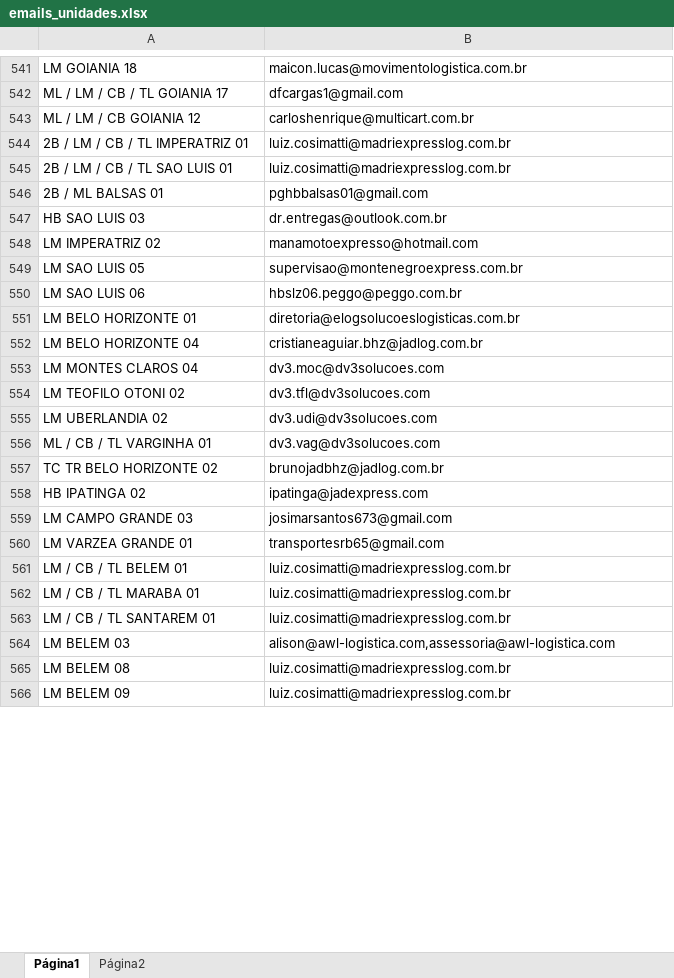
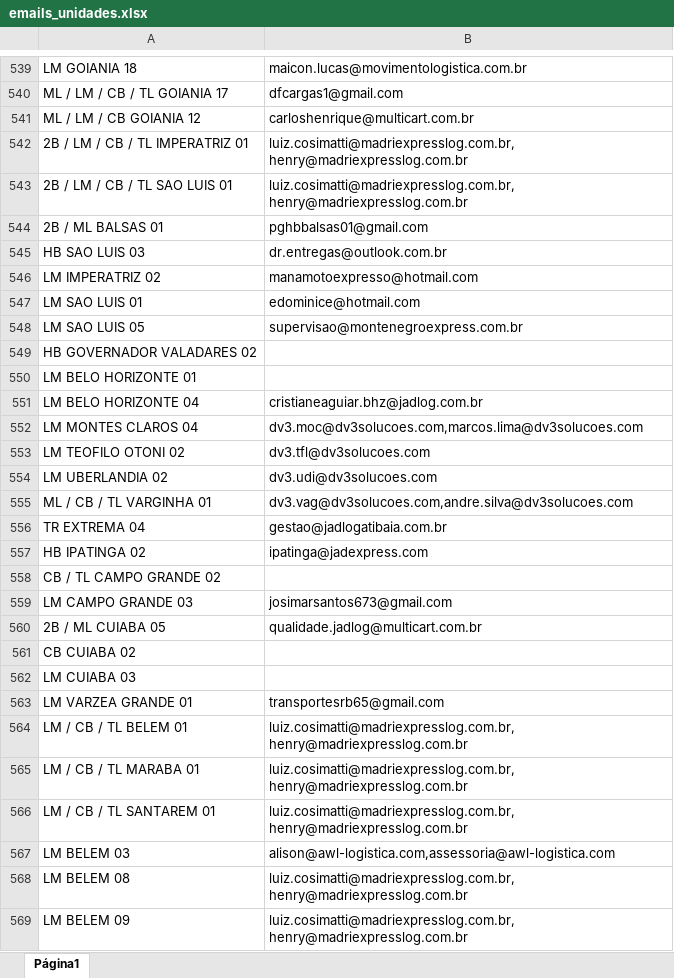
Before and after one commit to FC0rdeir0/AutomailerEvelog, an Excel workbook: bases/emails_unidades.xlsx, sheet Página1, drawn as a sheet; only a part is shown, gaps mark what is left out; values as stored, in another font and other column widths than the file's, no borders; charts and pictures not drawn; removed rows and columns are numbered as before the commit, all else as after; the diff covers the shown part only; the diff names each change by its address in the sheet, - before the commit and + after, or states it on an @@ line.

```diff
--- a/bases/emails_unidades.xlsx (sheet Página1)
+++ b/bases/emails_unidades.xlsx (sheet Página1)
-sheet tab: Página2
-B542:B543: luiz.cosimatti@madriexpresslog.com.br
+B542:B543: luiz.cosimatti@madriexpresslog.com.br,henry@madriexpresslog.com.br
+row 547: LM SAO LUIS 01 | edominice@hotmail.com
-row 550: LM SAO LUIS 06 | hbslz06.peggo@peggo.com.br
+row 549: HB GOVERNADOR VALADARES 02
-B550: diretoria@elogsolucoeslogisticas.com.br
+B550: (empty)
-B552: dv3.moc@dv3solucoes.com
+B552: dv3.moc@dv3solucoes.com,marcos.lima@dv3solucoes.com
-B555: dv3.vag@dv3solucoes.com
+B555: dv3.vag@dv3solucoes.com,andre.silva@dv3solucoes.com
-row 557: TC TR BELO HORIZONTE 02 | brunojadbhz@jadlog.com.br
+row 556: TR EXTREMA 04 | gestao@jadlogatibaia.com.br
+row 558: CB / TL CAMPO GRANDE 02
+row 560: 2B / ML CUIABA 05 | qualidade.jadlog@multicart.com.br
+row 561: CB CUIABA 02
+row 562: LM CUIABA 03
-B564:B566: luiz.cosimatti@madriexpresslog.com.br
+B564:B566: luiz.cosimatti@madriexpresslog.com.br,henry@madriexpresslog.com.br
-B568:B569: luiz.cosimatti@madriexpresslog.com.br
+B568:B569: luiz.cosimatti@madriexpresslog.com.br,henry@madriexpresslog.com.br
```
Also changed, not shown: 36 added rows, 235 removed rows, 11 moved rows and 65 edited cells elsewhere in this sheet, charts or pictures.
